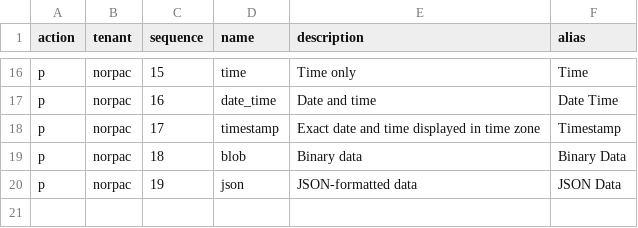
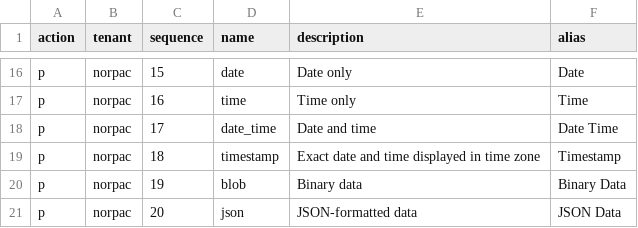
Before and after one commit to norpactech/united-bins-pareto-config, a CSV file: GenericDataType.csv, drawn as a sheet; only a part is shown, gaps mark what is left out; the diff covers the shown part only; the diff names each change by its address in the sheet, - before the commit and + after, or states it on an @@ line.

```diff
--- a/GenericDataType.csv
+++ b/GenericDataType.csv
-D16 (name): time
+D16 (name): date
-E16 (description): Time only
+E16 (description): Date only
-F16 (alias): Time
+F16 (alias): Date
-D17 (name): date_time
+D17 (name): time
-E17 (description): Date and time
+E17 (description): Time only
-F17 (alias): Date Time
+F17 (alias): Time
-D18 (name): timestamp
+D18 (name): date_time
-E18 (description): Exact date and time displayed in time zone
+E18 (description): Date and time
-F18 (alias): Timestamp
+F18 (alias): Date Time
-D19 (name): blob
+D19 (name): timestamp
-E19 (description): Binary data
+E19 (description): Exact date and time displayed in time zone
-F19 (alias): Binary Data
+F19 (alias): Timestamp
-D20 (name): json
+D20 (name): blob
-E20 (description): JSON-formatted data
+E20 (description): Binary data
-F20 (alias): JSON Data
+F20 (alias): Binary Data
+row 21: p | norpac | 20 | json | JSON-formatted data | JSON Data
```
Also changed, not shown: 31 edited cells elsewhere in this file, ContextDataType.csv, Project.csv, 8 other files.
